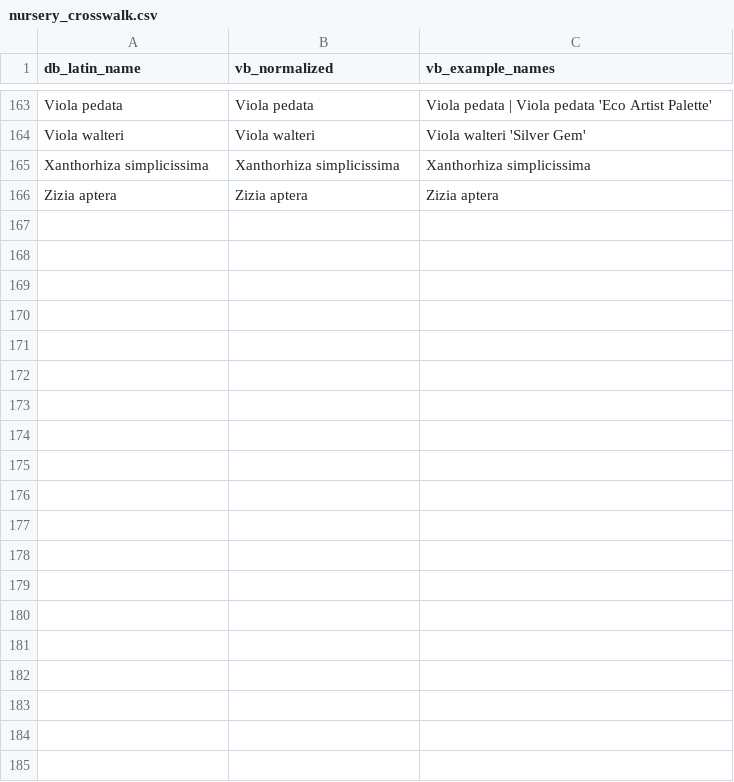
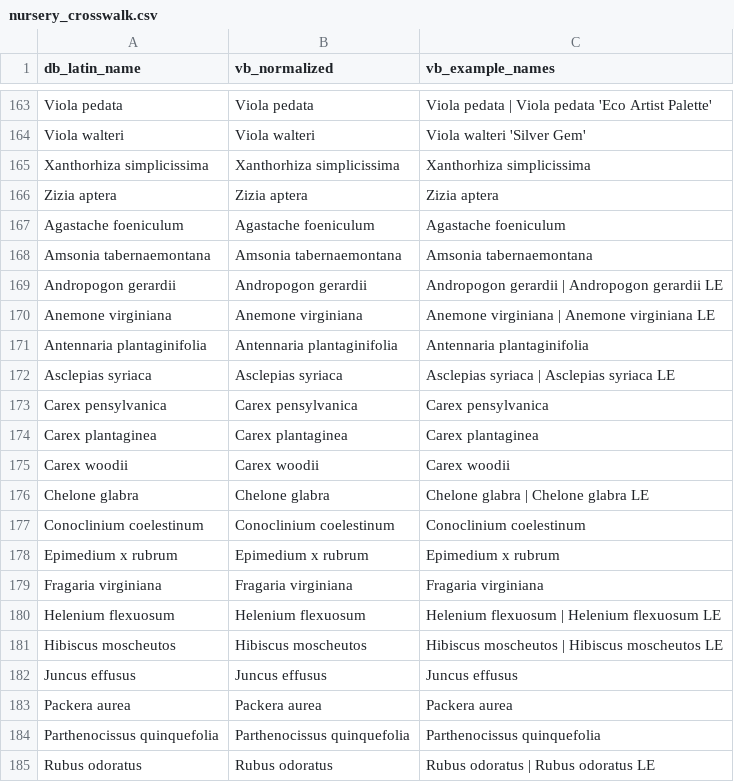
Before and after one commit to rsummmmers/plant-finder, a CSV file: dev/nursery_crosswalk.csv, drawn as a sheet; only a part is shown, gaps mark what is left out; the diff covers the shown part only.

```diff
--- a/dev/nursery_crosswalk.csv
+++ b/dev/nursery_crosswalk.csv
@@ -166 +166,20 @@ Xanthorhiza simplicissima,Xanthorhiza simplicissima,Xanthorhiza simplicissima
 Zizia aptera,Zizia aptera,Zizia aptera
+Agastache foeniculum,Agastache foeniculum,Agastache foeniculum
+Amsonia tabernaemontana,Amsonia tabernaemontana,Amsonia tabernaemontana
+Andropogon gerardii,Andropogon gerardii,Andropogon gerardii | Andropogon gerardii LE
+Anemone virginiana,Anemone virginiana,Anemone virginiana | Anemone virginiana LE
+Antennaria plantaginifolia,Antennaria plantaginifolia,Antennaria plantaginifolia
+Asclepias syriaca,Asclepias syriaca,Asclepias syriaca | Asclepias syriaca LE
+Carex pensylvanica,Carex pensylvanica,Carex pensylvanica
+Carex plantaginea,Carex plantaginea,Carex plantaginea
+Carex woodii,Carex woodii,Carex woodii
+Chelone glabra,Chelone glabra,Chelone glabra | Chelone glabra LE
+Conoclinium coelestinum,Conoclinium coelestinum,Conoclinium coelestinum
+Epimedium x rubrum,Epimedium x rubrum,Epimedium x rubrum
+Fragaria virginiana,Fragaria virginiana,Fragaria virginiana
+Helenium flexuosum,Helenium flexuosum,Helenium flexuosum | Helenium flexuosum LE
+Hibiscus moscheutos,Hibiscus moscheutos,Hibiscus moscheutos | Hibiscus moscheutos LE
+Juncus effusus,Juncus effusus,Juncus effusus
+Packera aurea,Packera aurea,Packera aurea
+Parthenocissus quinquefolia,Parthenocissus quinquefolia,Parthenocissus quinquefolia
+Rubus odoratus,Rubus odoratus,Rubus odoratus | Rubus odoratus LE
```
Also changed, not shown: 10 added rows elsewhere in this file, nursery_crosswalk.csv, 2 other files.
